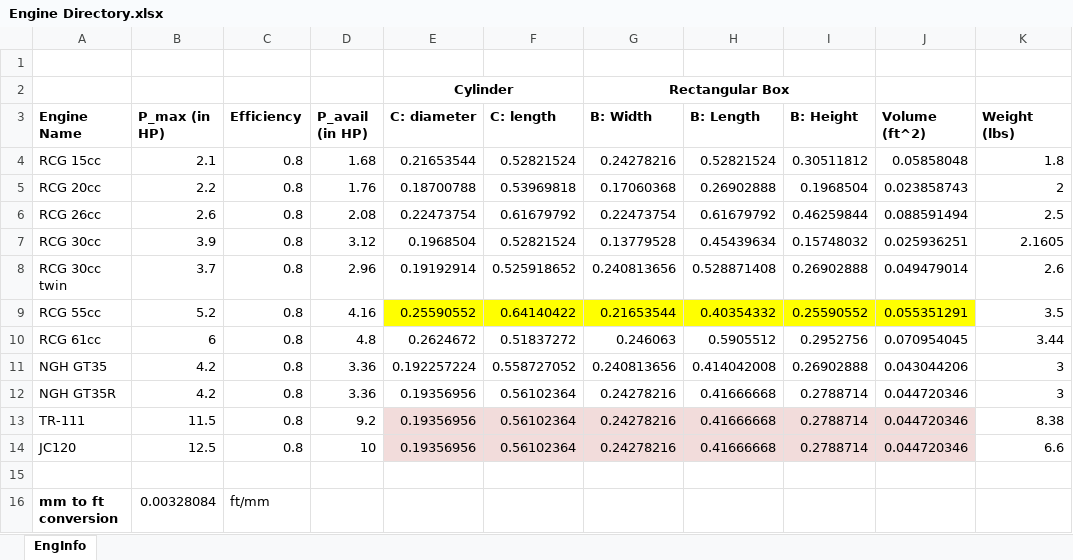
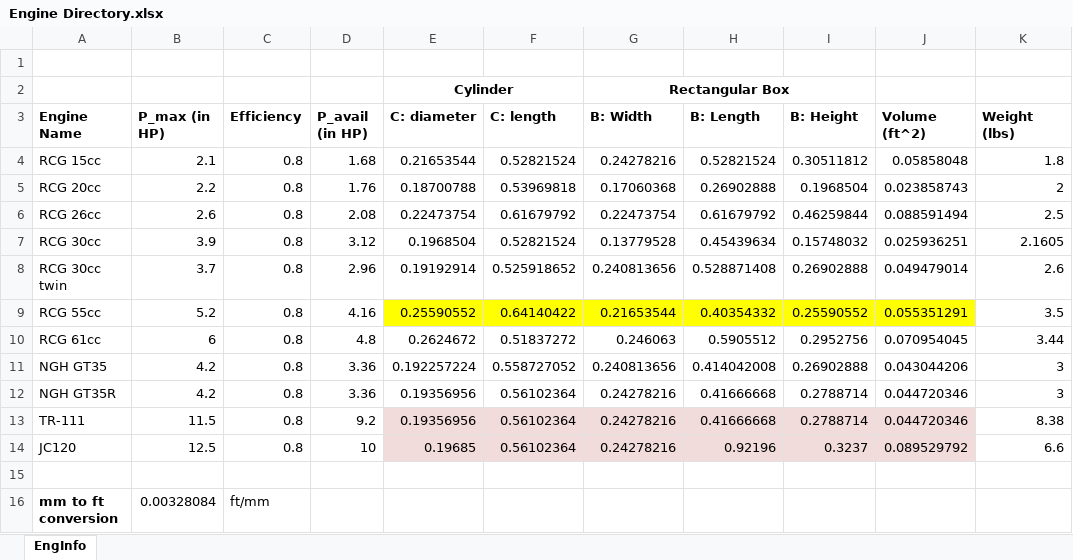
Before and after one commit to kaimatsuka/UAV-Matlab-Code, an Excel workbook: Engine Directory.xlsx, sheet EngInfo, drawn as a sheet; only a part is shown; values as stored, in another font and other column widths than the file's, no borders; the diff names each change by its address in the sheet, - before the commit and + after, or states it on an @@ line.

Commit message:
Change in Fuel CG location
added engine to directory, moved fuel up to front, changes amount of
fuel to 15 lbs.

```diff
--- a/Engine Directory.xlsx (sheet EngInfo)
+++ b/Engine Directory.xlsx (sheet EngInfo)
-E14 (C: diameter): 0.19356956
+E14 (C: diameter): 0.19685
-H14 (B: Length): 0.41666668
+H14 (B: Length): 0.92196
-I14 (B: Height): 0.2788714
+I14 (B: Height): 0.3237
-J14 (Volume (ft^2)): 0.044720346
+J14 (Volume (ft^2)): 0.089529792
```
Also changed, not shown: 2 other files.
